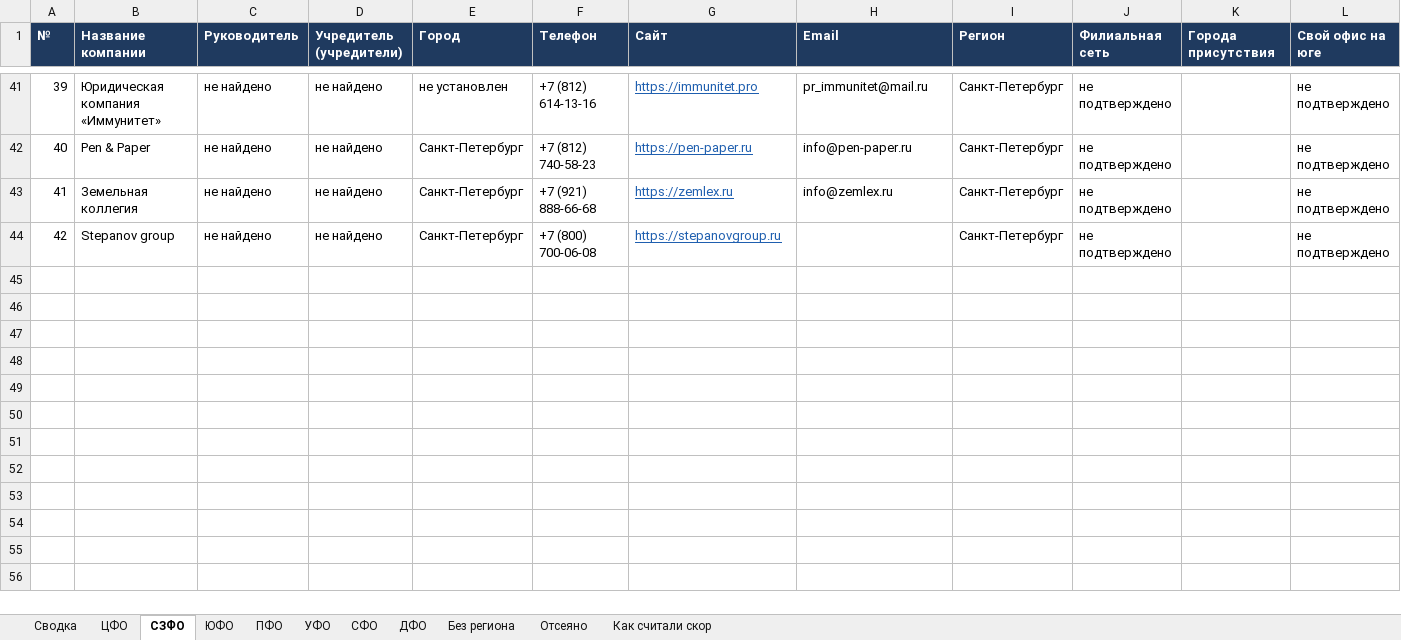
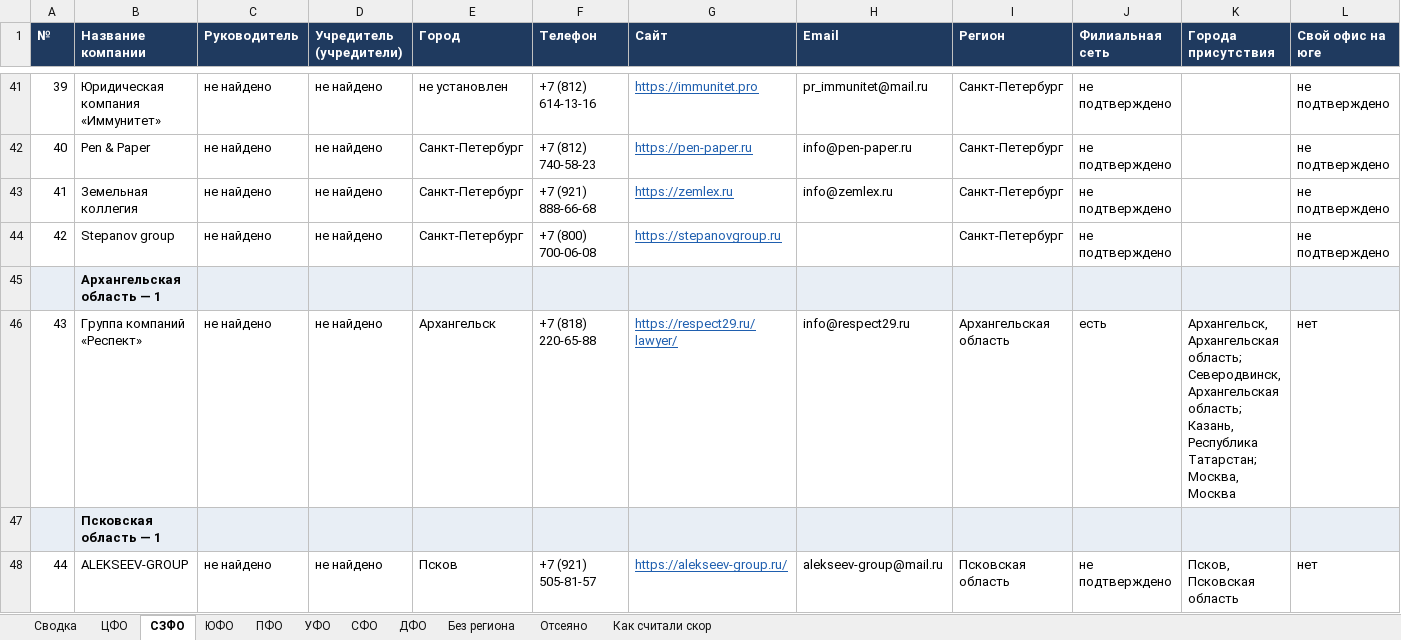
Before and after one commit to khokhlovvi/dengiipravo, an Excel workbook: 07 Партнёры/Рассылка региональным юрфирмам/Региональные юрфирмы — список.xlsx, sheet СЗФО, drawn as a sheet; only a part is shown, gaps mark what is left out; values as stored, in another font and other column widths than the file's, no borders; rows hold the shown columns only; the diff names each change by its address in the sheet, - before the commit and + after, or states it on an @@ line.

Commit message:
Мак: Региональные юрфирмы — список.xlsx

```diff
--- a/07 Партнёры/Рассылка региональным юрфирмам/Региональные юрфирмы — список.xlsx (sheet СЗФО)
+++ b/07 Партнёры/Рассылка региональным юрфирмам/Региональные юрфирмы — список.xlsx (sheet СЗФО)
+row 45:  | Архангельская область — 1
+row 46: 43 | Группа компаний «Респект» | не найдено | не найдено | Архангельск | +7 (818) 220-65-88 | https://respect29.ru/lawyer/ | info@respect29.ru | Архангельская область | есть | Архангельск, Архангельская область; Северодвинск, Архангельская область; Казань, Республика Татарстан; Москва, Москва | нет
+row 47:  | Псковская область — 1
+row 48: 44 | ALEKSEEV-GROUP | не найдено | не найдено | Псков | +7 (921) 505-81-57 | https://alekseev-group.ru/ | alekseev-group@mail.ru | Псковская область | не подтверждено | Псков, Псковская область | нет
```
Also changed, not shown: sheet Сводка, sheet Отсеяно, hidden cells.
